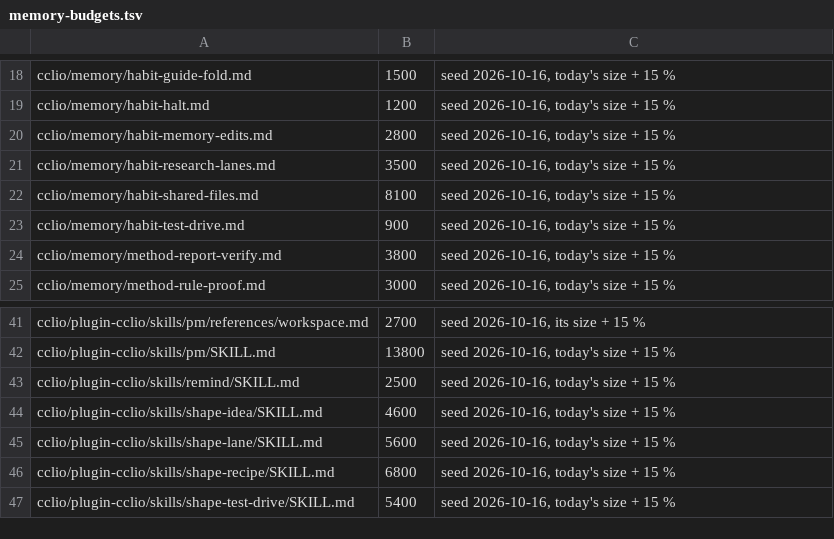
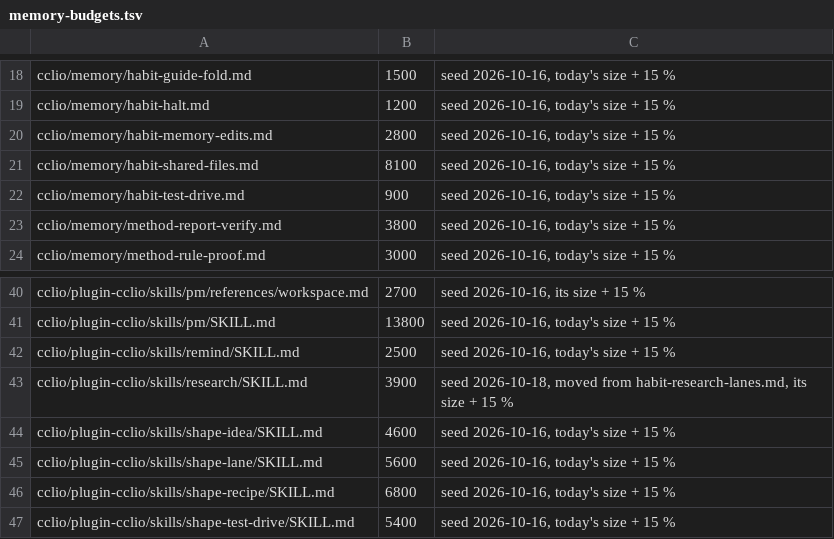
Before and after one commit to dvakatsiienko/frame, a TSV file: recipes/nurture-memory/scripts/memory-budgets.tsv, drawn as a sheet; only a part is shown, gaps mark what is left out.

Commit message:
🔧 cclio: research skill from the research-lanes leaf, boot waits on background reviews (v0.3.214)
- cclio:research: habit-research-lanes.md moved whole into a skill, out of resident memory; barrel line, budget row and 7 pointers follow
- boot step 8: both reviews run in the background, the turn waits on their notices
- shape-idea: prior-art candidates print as a ranked top 7
- riding along: pocket — the 10-18 inbox parse (PK-172…PK-181), re-dates and parks

Agent: cclio · Claude Opus 5.5

```diff
--- a/recipes/nurture-memory/scripts/memory-budgets.tsv
+++ b/recipes/nurture-memory/scripts/memory-budgets.tsv
@@ -20,3 +20,2 @@ cclio/memory/habit-halt.md	1200	seed 2026-10-16, today's size + 15 %
 cclio/memory/habit-memory-edits.md	2800	seed 2026-10-16, today's size + 15 %
-cclio/memory/habit-research-lanes.md	3500	seed 2026-10-16, today's size + 15 %
 cclio/memory/habit-shared-files.md	8100	seed 2026-10-16, today's size + 15 %
@@ -43,2 +42,3 @@ cclio/plugin-cclio/skills/pm/SKILL.md	13800	seed 2026-10-16, today's size + 15 %
 cclio/plugin-cclio/skills/remind/SKILL.md	2500	seed 2026-10-16, today's size + 15 %
+cclio/plugin-cclio/skills/research/SKILL.md	3900	seed 2026-10-18, moved from habit-research-lanes.md, its size + 15 %
 cclio/plugin-cclio/skills/shape-idea/SKILL.md	4600	seed 2026-10-16, today's size + 15 %
```
Also changed, not shown: 35 other files.
